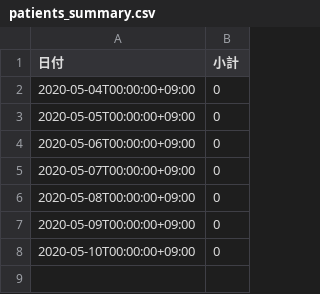
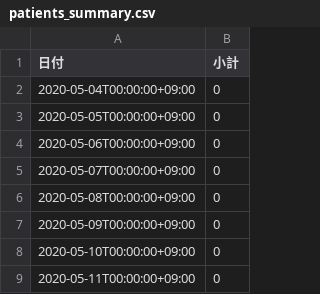
Before and after one commit to tatsuya1970/covid19scraping, a CSV file: data/patients_summary.csv, drawn as a sheet; the diff names each change by its address in the sheet, - before the commit and + after, or states it on an @@ line.

```diff
--- a/data/patients_summary.csv
+++ b/data/patients_summary.csv
+row 9: 2020-05-11T00:00:00+09:00 | 0
```
Also changed, not shown: data/contacts.csv, data/discharges_summary.csv, 3 other files.
